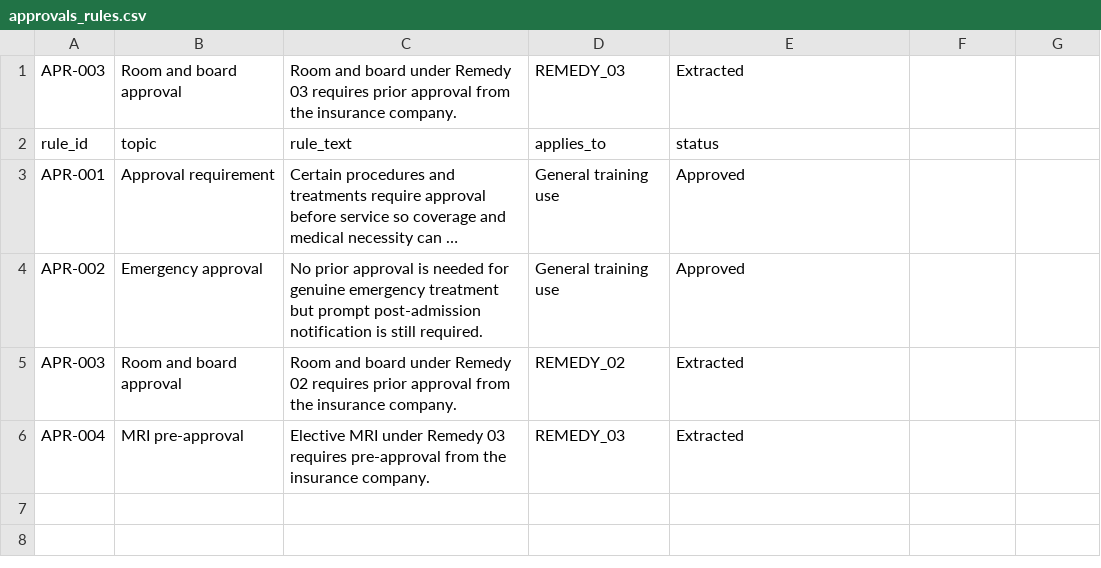
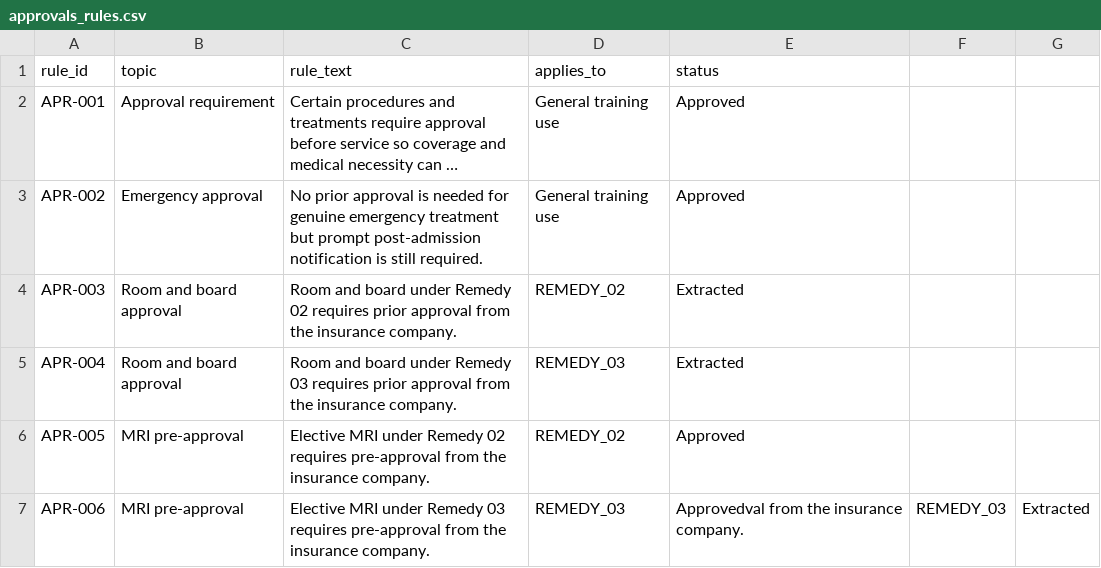
Before and after one commit to walidabdelazizali/NGI_SALES_ASSISTANCE_MICRO_V1, a CSV file: data/rules/approvals_rules.csv, drawn as a sheet; long unchanged cells end in ….

Commit message:
Harden response quality and approval routing

```diff
--- a/data/rules/approvals_rules.csv
+++ b/data/rules/approvals_rules.csv
@@ -1,2 +1 @@
-APR-003,Room and board approval,Room and board under Remedy 03 requires prior approval from the insurance company.,REMEDY_03,Extracted
 rule_id,topic,rule_text,applies_to,status
@@ -5,2 +4,4 @@ APR-002,Emergency approval,No prior approval is needed for genuine emergency tre
 APR-003,Room and board approval,Room and board under Remedy 02 requires prior approval from the insurance company.,REMEDY_02,Extracted
-APR-004,MRI pre-approval,Elective MRI under Remedy 03 requires pre-approval from the insurance company.,REMEDY_03,Extracted
+APR-004,Room and board approval,Room and board under Remedy 03 requires prior approval from the insurance company.,REMEDY_03,Extracted
+APR-005,MRI pre-approval,Elective MRI under Remedy 02 requires pre-approval from the insurance company.,REMEDY_02,Approved
+APR-006,MRI pre-approval,Elective MRI under Remedy 03 requires pre-approval from the insurance company.,REMEDY_03,Approvedval from the insurance company.,REMEDY_03,Extracted
```
Also changed, not shown: 3 other files.
